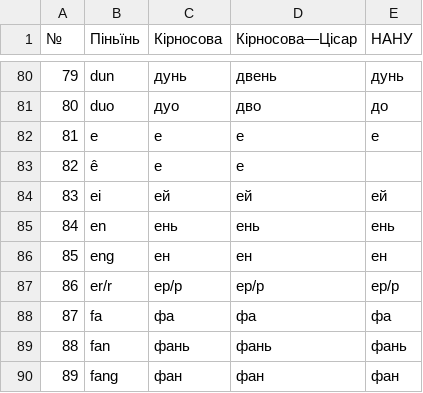
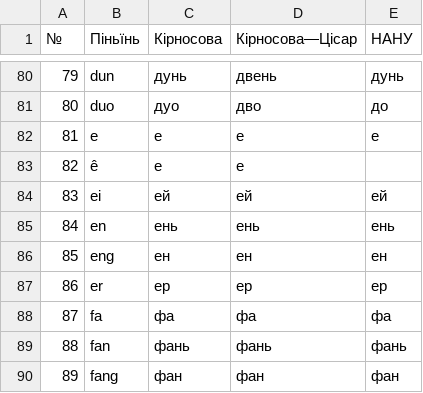
Before and after one commit to ClippyFirst/chinese-for-ukrainians, a CSV file: zh-in-ua.csv, drawn as a sheet; only a part is shown, gaps mark what is left out.

Commit message:
fix: remove slash from er transcription

```diff
--- a/zh-in-ua.csv
+++ b/zh-in-ua.csv
@@ -86,3 +86,3 @@
 85;eng;ен;ен;ен
-86;er/r;ер/р;ер/р;ер/р
+86;er;ер;ер;ер
 87;fa;фа;фа;фа
```
